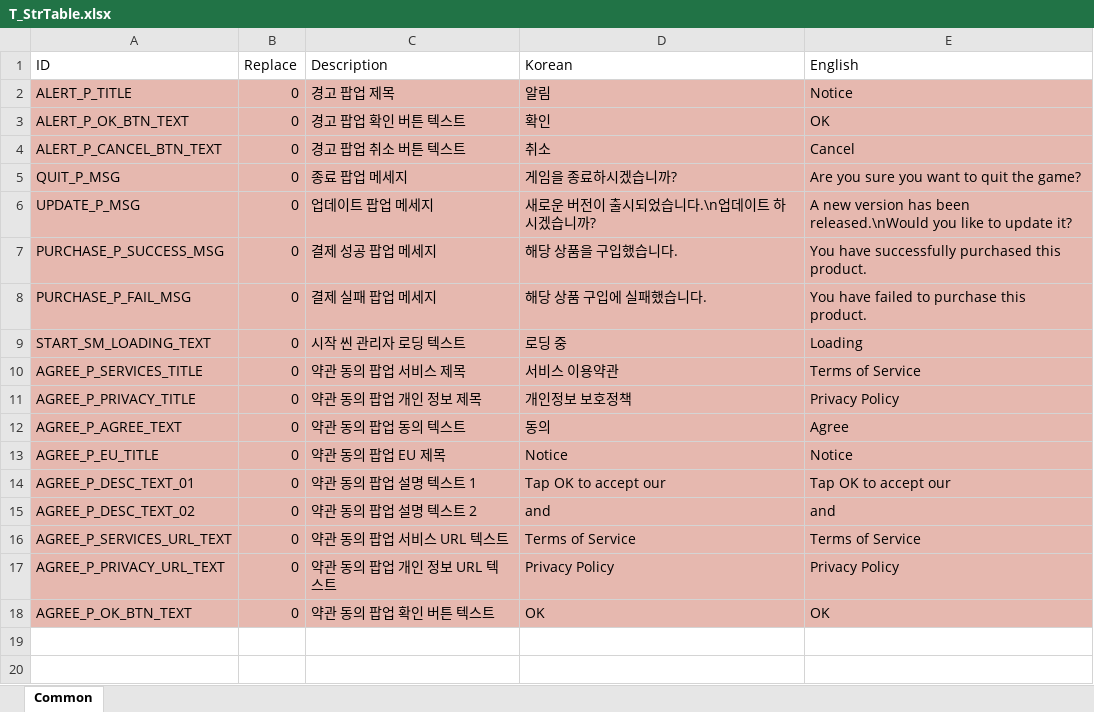
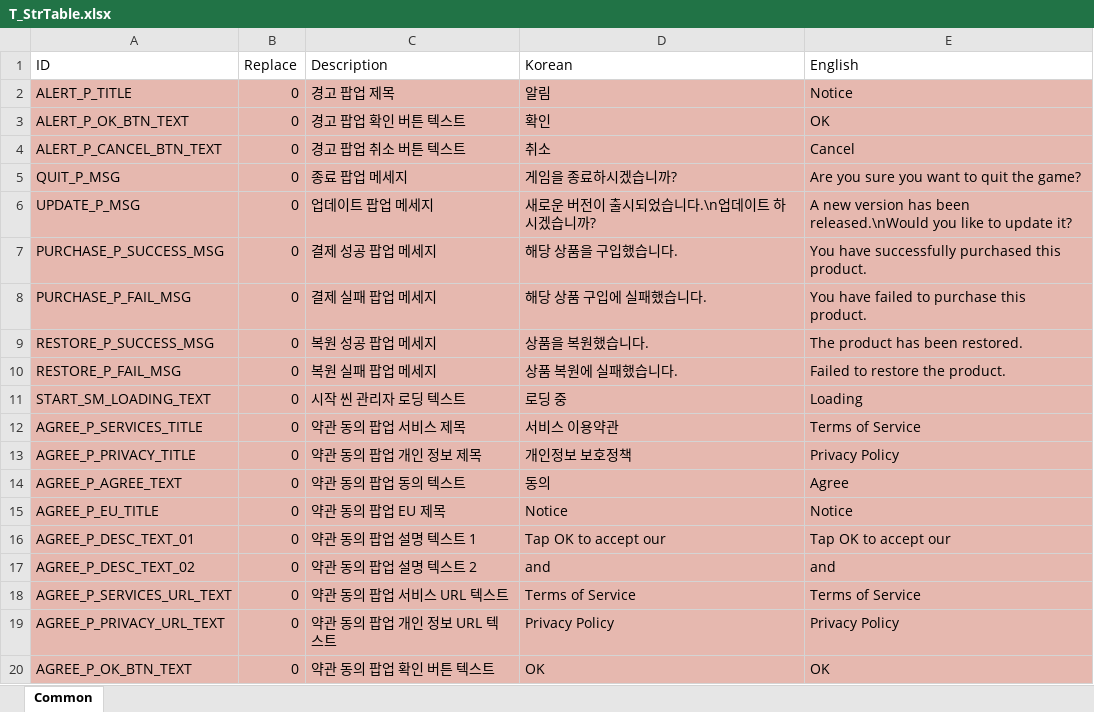
Before and after one commit to devmodle/0300000001.module_unitycommon, an Excel workbook: Templates/Tables/StringInfo/T_StrTable.xlsx, sheet Common, drawn as a sheet; values as stored, in another font and other column widths than the file's, no borders; charts and pictures not drawn; the diff names each change by its address in the sheet, - before the commit and + after, or states it on an @@ line.

```diff
--- a/Templates/Tables/StringInfo/T_StrTable.xlsx (sheet Common)
+++ b/Templates/Tables/StringInfo/T_StrTable.xlsx (sheet Common)
+row 9: RESTORE_P_SUCCESS_MSG | 0 | 복원 성공 팝업 메세지 | 상품을 복원했습니다. | The product has been restored.
+row 10: RESTORE_P_FAIL_MSG | 0 | 복원 실패 팝업 메세지 | 상품 복원에 실패했습니다. | Failed to restore the product.
```
Also changed, not shown: 4 other files.
